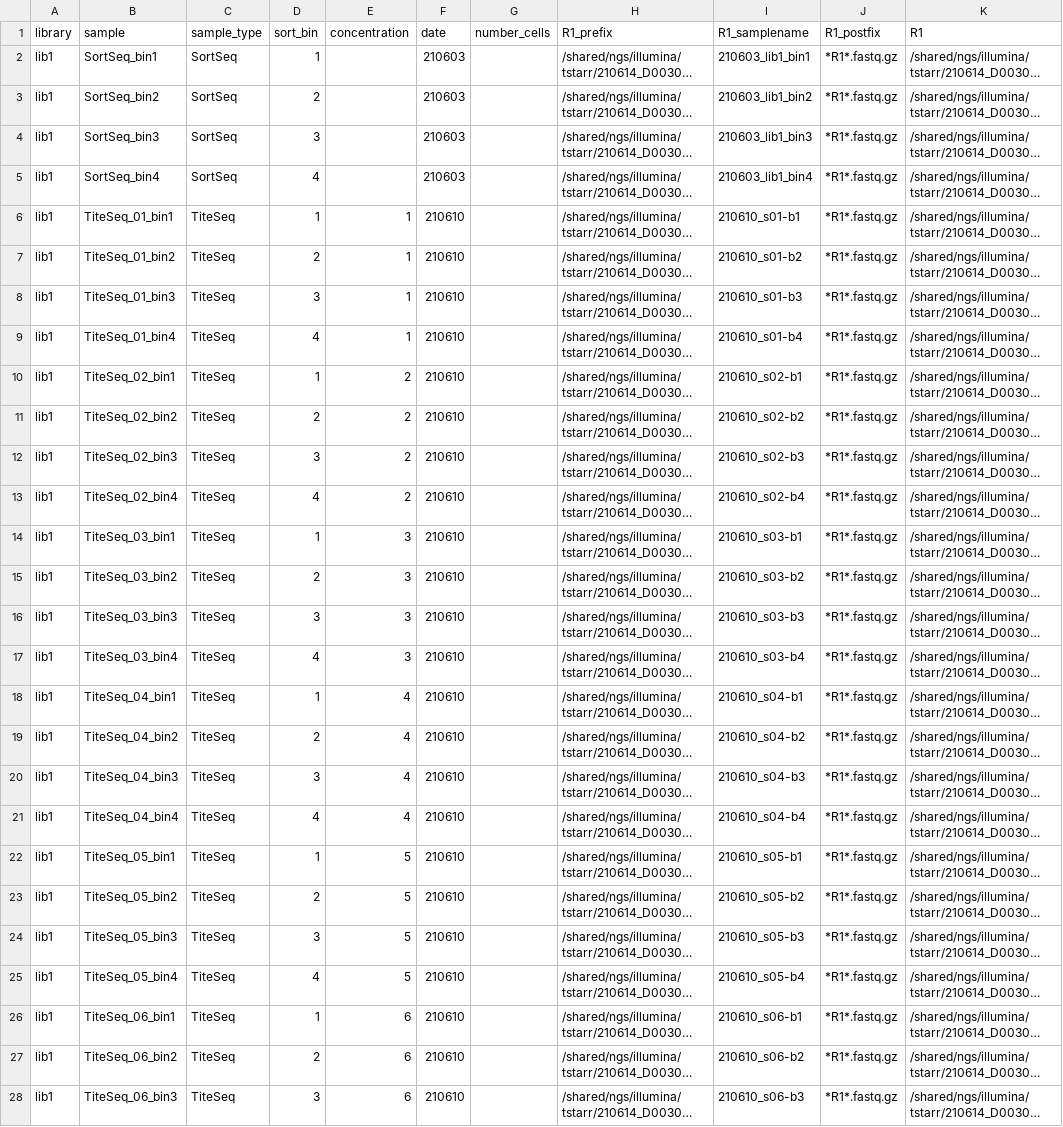
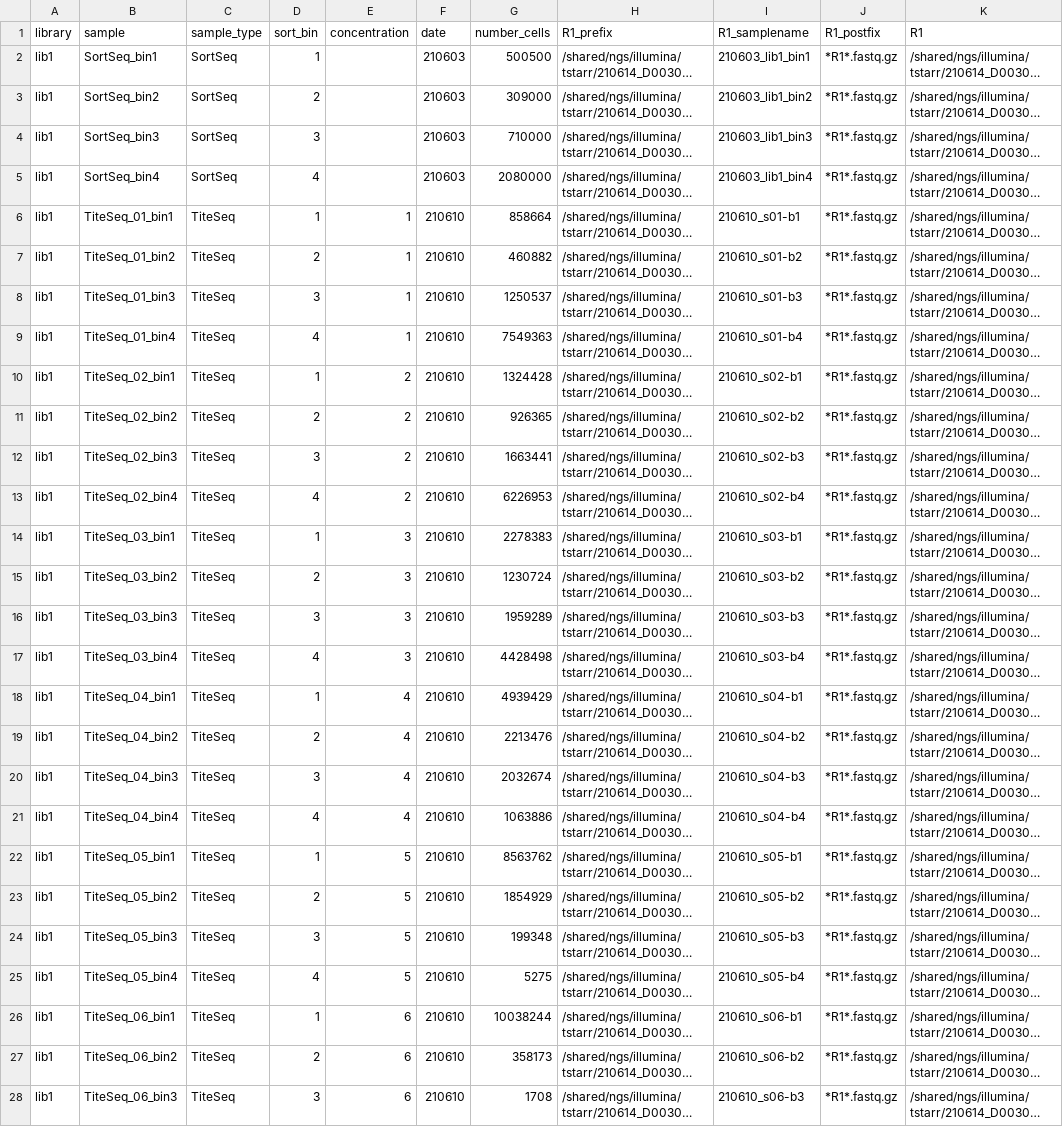
Before and after one commit to jbloomlab/SARS-CoV-2-RBD_DMS_variants, a CSV file: data/barcode_runs.csv, drawn as a sheet; only a part is shown; long unchanged cells end in …; the diff covers the shown part only; the diff names each change by its address in the sheet, - before the commit and + after, or states it on an @@ line.

Commit message:
update allie's barcode runs csv

```diff
--- a/data/barcode_runs.csv
+++ b/data/barcode_runs.csv
-G2 (number_cells): (empty)
+G2 (number_cells): 500500
-G3 (number_cells): (empty)
+G3 (number_cells): 309000
-G4 (number_cells): (empty)
+G4 (number_cells): 710000
-G5 (number_cells): (empty)
+G5 (number_cells): 2080000
-G6 (number_cells): (empty)
+G6 (number_cells): 858664
-G7 (number_cells): (empty)
+G7 (number_cells): 460882
-G8 (number_cells): (empty)
+G8 (number_cells): 1250537
-G9 (number_cells): (empty)
+G9 (number_cells): 7549363
-G10 (number_cells): (empty)
+G10 (number_cells): 1324428
-G11 (number_cells): (empty)
+G11 (number_cells): 926365
-G12 (number_cells): (empty)
+G12 (number_cells): 1663441
-G13 (number_cells): (empty)
+G13 (number_cells): 6226953
-G14 (number_cells): (empty)
+G14 (number_cells): 2278383
-G15 (number_cells): (empty)
+G15 (number_cells): 1230724
-G16 (number_cells): (empty)
+G16 (number_cells): 1959289
-G17 (number_cells): (empty)
+G17 (number_cells): 4428498
-G18 (number_cells): (empty)
+G18 (number_cells): 4939429
-G19 (number_cells): (empty)
+G19 (number_cells): 2213476
-G20 (number_cells): (empty)
+G20 (number_cells): 2032674
-G21 (number_cells): (empty)
+G21 (number_cells): 1063886
-G22 (number_cells): (empty)
+G22 (number_cells): 8563762
-G23 (number_cells): (empty)
+G23 (number_cells): 1854929
-G24 (number_cells): (empty)
+G24 (number_cells): 199348
-G25 (number_cells): (empty)
+G25 (number_cells): 5275
-G26 (number_cells): (empty)
+G26 (number_cells): 10038244
-G27 (number_cells): (empty)
+G27 (number_cells): 358173
-G28 (number_cells): (empty)
+G28 (number_cells): 1708
```
Also changed, not shown: 53 edited cells elsewhere in this file, 1 other file.
